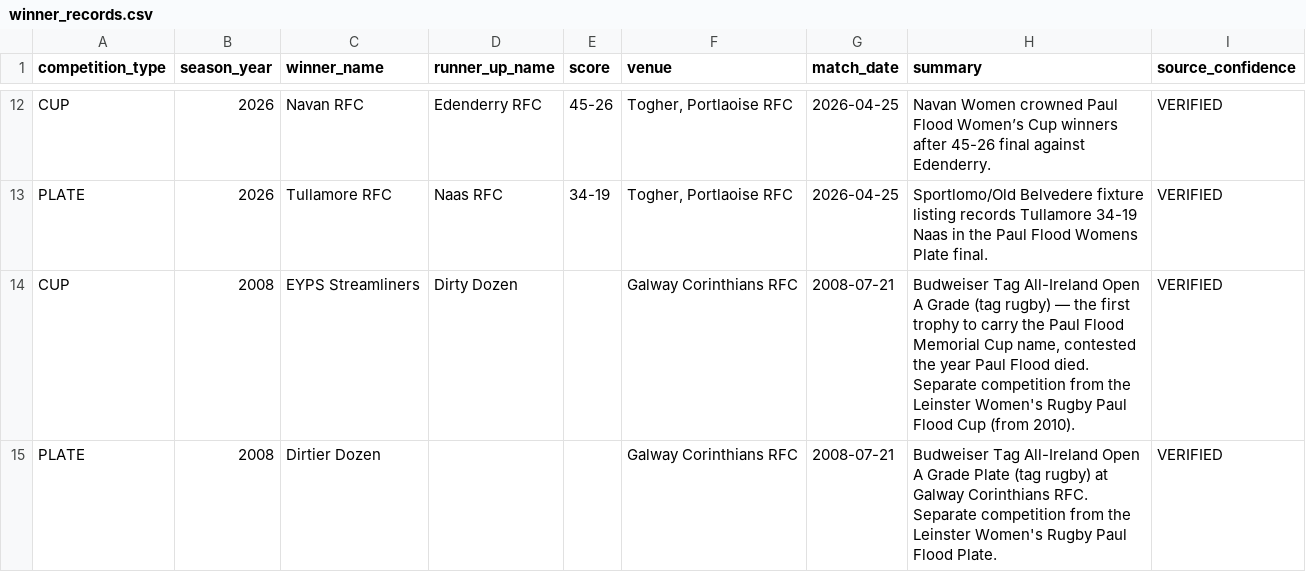
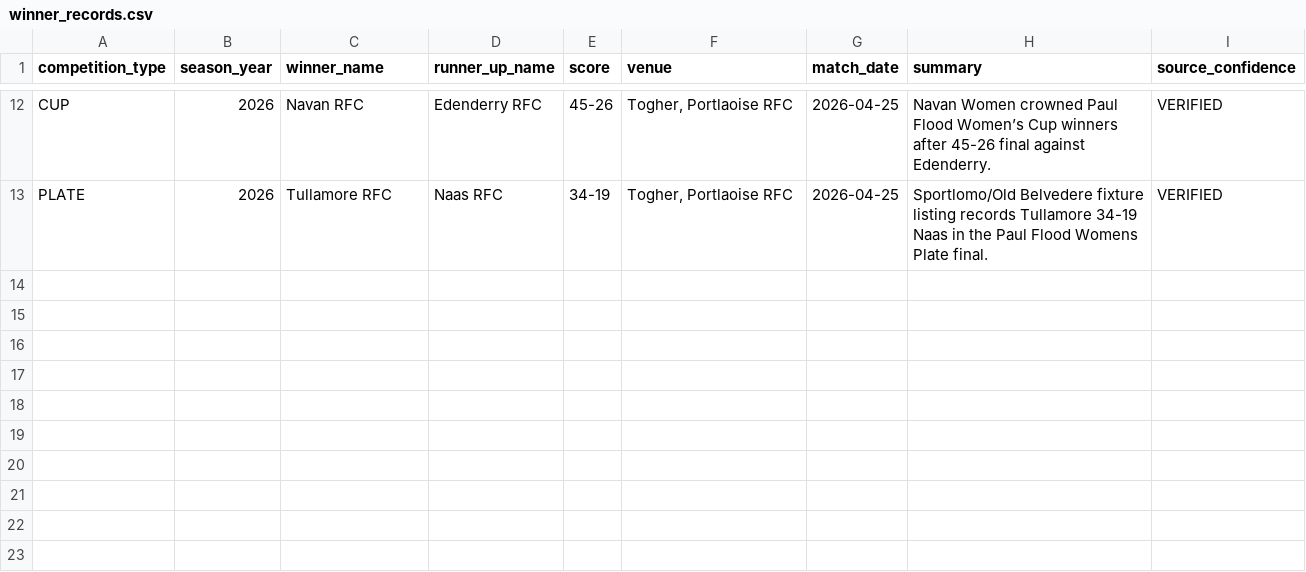
Before and after one commit to Dilogoat/PaulFlood, a CSV file: content/import/winner_records.csv, drawn as a sheet; only a part is shown, gaps mark what is left out; the diff names each change by its address in the sheet, - before the commit and + after, or states it on an @@ line.

```diff
--- a/content/import/winner_records.csv
+++ b/content/import/winner_records.csv
-row 14: CUP | 2008 | EYPS Streamliners | Dirty Dozen |  | Galway Corinthians RFC | 2008-07-21 | Budweiser Tag All-Ireland Open A Grade (tag rugby) — the first trophy to carry the Paul Flood Memorial Cup name, contested the year Paul Flood died. Separate competition from the Leinster Women's Rugby Paul Flood Cup (from 2010). | VERIFIED
-row 15: PLATE | 2008 | Dirtier Dozen |  |  | Galway Corinthians RFC | 2008-07-21 | Budweiser Tag All-Ireland Open A Grade Plate (tag rugby) at Galway Corinthians RFC. Separate competition from the Leinster Women's Rugby Paul Flood Plate. | VERIFIED
```
Also changed, not shown: content/import/evidence_links.csv.
